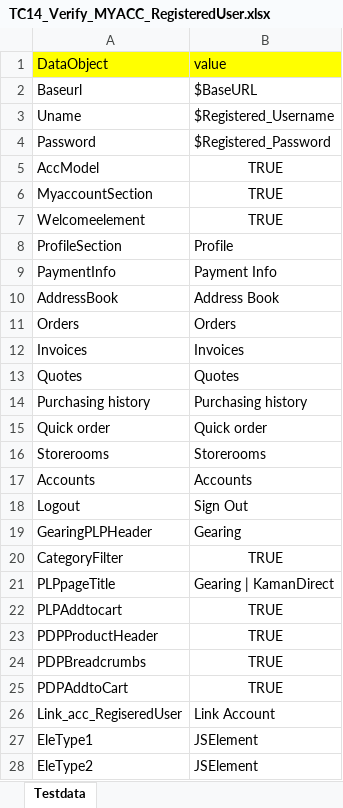
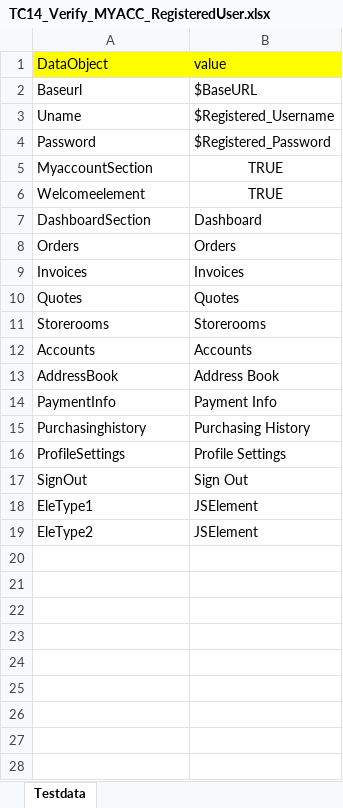
Before and after one commit to RKLogixal/KAMAN_ECTEST_IE_SANITY, an Excel workbook: Input_files/Actual_testcases/Kaman/Prod/ALL_PAGES/END_TO_END/TC14_Verify_MYACC_RegisteredUser.xlsx, sheet Testdata, drawn as a sheet; values as stored, in another font and other column widths than the file's, no borders; removed rows and columns are numbered as before the commit, all else as after; the diff names each change by its address in the sheet, - before the commit and + after, or states it on an @@ line.

```diff
--- a/Input_files/Actual_testcases/Kaman/Prod/ALL_PAGES/END_TO_END/TC14_Verify_MYACC_RegisteredUser.xlsx (sheet Testdata)
+++ b/Input_files/Actual_testcases/Kaman/Prod/ALL_PAGES/END_TO_END/TC14_Verify_MYACC_RegisteredUser.xlsx (sheet Testdata)
-row 5: AccModel | TRUE
-row 8: ProfileSection | Profile
+row 7: DashboardSection | Dashboard
-row 14: Purchasing history | Purchasing history
-row 15: Quick order | Quick order
@@ row 10 moved to row 13: AddressBook @@
@@ row 9 moved to row 14: PaymentInfo @@
+row 15: Purchasinghistory | Purchasing History
+row 16: ProfileSettings | Profile Settings
-A17 (DataObject): Logout
+A17 (DataObject): SignOut
-row 19: GearingPLPHeader | Gearing
-row 20: CategoryFilter | TRUE
-row 21: PLPpageTitle | Gearing | KamanDirect
-row 22: PLPAddtocart | TRUE
-row 23: PDPProductHeader | TRUE
-row 24: PDPBreadcrumbs | TRUE
-row 25: PDPAddtoCart | TRUE
-row 26: Link_acc_RegiseredUser | Link Account
```
Also changed, not shown: sheet TC14_Verify_MYACC_RegisteredUse, Input_files/Actual_testcases/Kaman/Prod/ALL_PAGES/END_TO_END/TC15_Verify_UserRegistration.xlsx, Input_files/Actual_testcases/Kaman/Prod/ALL_PAGES/END_TO_END/TC17_VerifyALL_Links_Myaccount.xlsx, 1 other file.
